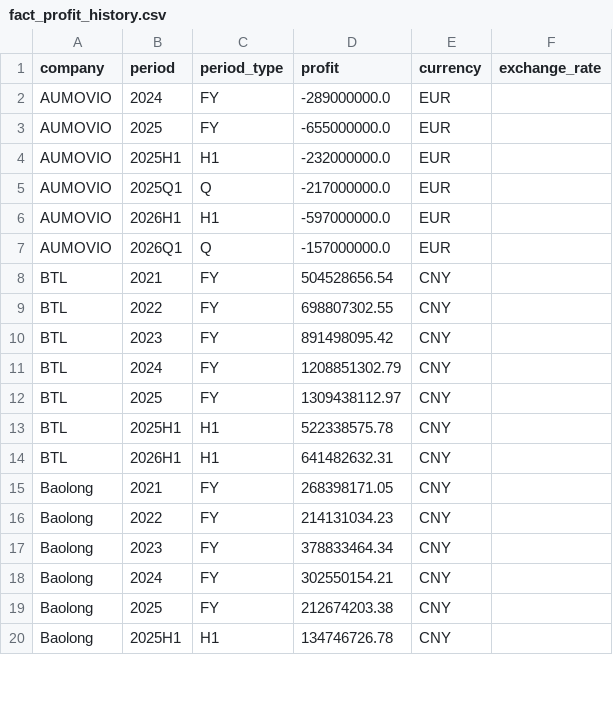
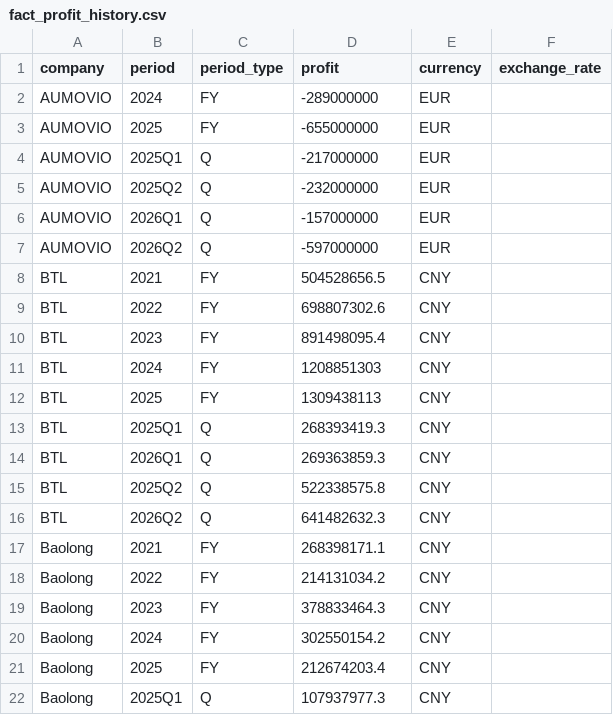
Before and after one commit to Z0228987/Competitor-Analysis, a CSV file: data/fact_profit_history.csv, drawn as a sheet; only a part is shown; the diff covers the shown part only.

```diff
--- a/data/fact_profit_history.csv
+++ b/data/fact_profit_history.csv
@@ -1,20 +1,22 @@
 company,period,period_type,profit,currency,exchange_rate
-AUMOVIO,2024,FY,-289000000.0,EUR,
-AUMOVIO,2025,FY,-655000000.0,EUR,
-AUMOVIO,2025H1,H1,-232000000.0,EUR,
-AUMOVIO,2025Q1,Q,-217000000.0,EUR,
-AUMOVIO,2026H1,H1,-597000000.0,EUR,
-AUMOVIO,2026Q1,Q,-157000000.0,EUR,
-BTL,2021,FY,504528656.54,CNY,
-BTL,2022,FY,698807302.55,CNY,
-BTL,2023,FY,891498095.42,CNY,
-BTL,2024,FY,1208851302.79,CNY,
-BTL,2025,FY,1309438112.97,CNY,
-BTL,2025H1,H1,522338575.78,CNY,
-BTL,2026H1,H1,641482632.31,CNY,
-Baolong,2021,FY,268398171.05,CNY,
-Baolong,2022,FY,214131034.23,CNY,
-Baolong,2023,FY,378833464.34,CNY,
-Baolong,2024,FY,302550154.21,CNY,
-Baolong,2025,FY,212674203.38,CNY,
-Baolong,2025H1,H1,134746726.78,CNY,
+AUMOVIO,2024,FY,-289000000,EUR,
+AUMOVIO,2025,FY,-655000000,EUR,
+AUMOVIO,2025Q1,Q,-217000000,EUR,
+AUMOVIO,2025Q2,Q,-232000000,EUR,
+AUMOVIO,2026Q1,Q,-157000000,EUR,
+AUMOVIO,2026Q2,Q,-597000000,EUR,
+BTL,2021,FY,504528656.5,CNY,
+BTL,2022,FY,698807302.6,CNY,
+BTL,2023,FY,891498095.4,CNY,
+BTL,2024,FY,1208851303,CNY,
+BTL,2025,FY,1309438113,CNY,
+BTL,2025Q1,Q,268393419.3,CNY,
+BTL,2026Q1,Q,269363859.3,CNY,
+BTL,2025Q2,Q,522338575.8,CNY,
+BTL,2026Q2,Q,641482632.3,CNY,
+Baolong,2021,FY,268398171.1,CNY,
+Baolong,2022,FY,214131034.2,CNY,
+Baolong,2023,FY,378833464.3,CNY,
+Baolong,2024,FY,302550154.2,CNY,
+Baolong,2025,FY,212674203.4,CNY,
+Baolong,2025Q1,Q,107937977.3,CNY,
```
Also changed, not shown: 8 added rows, 2 removed rows and 49 edited cells elsewhere in this file, data/fact_sales_history.csv.
